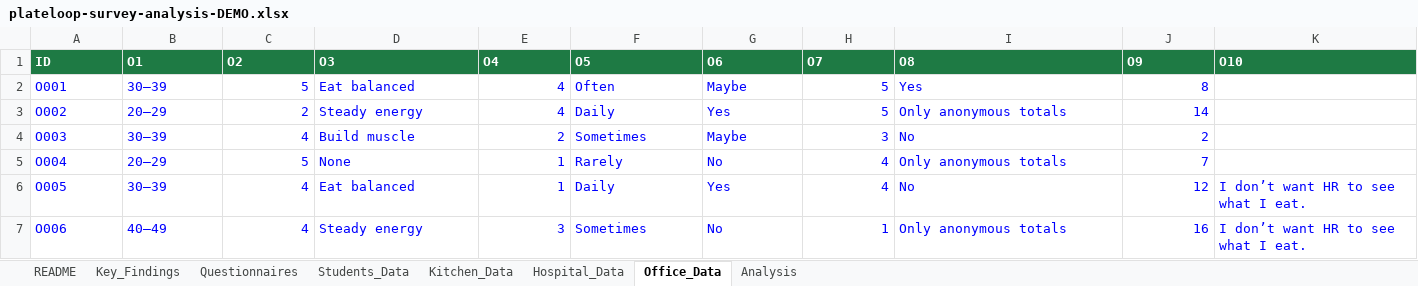
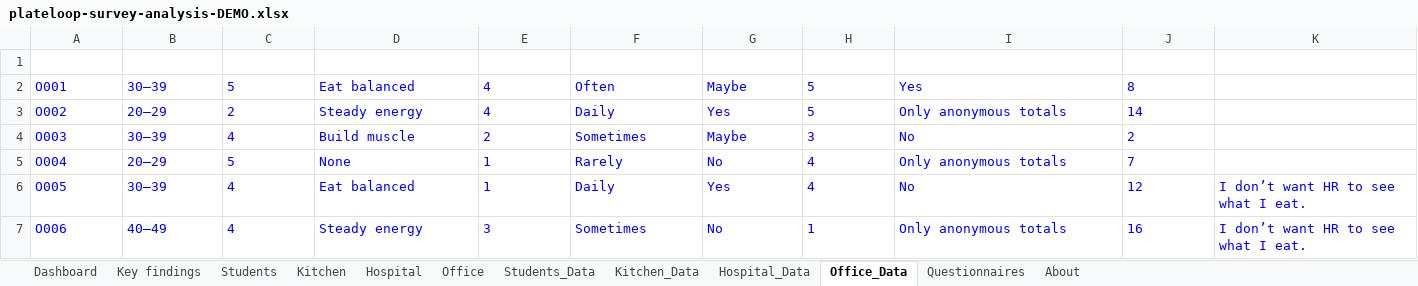
Before and after one commit to 8jiwoo/plateloop, an Excel workbook: docs/survey/plateloop-survey-analysis-DEMO.xlsx, sheet Office_Data, drawn as a sheet; values as stored, in another font and other column widths than the file's, no borders; table styles not drawn; the diff names each change by its address in the sheet, - before the commit and + after, or states it on an @@ line.

Commit message:
Survey: rebuild DEMO workbook and findings infographic with new design

```diff
--- a/docs/survey/plateloop-survey-analysis-DEMO.xlsx (sheet Office_Data)
+++ b/docs/survey/plateloop-survey-analysis-DEMO.xlsx (sheet Office_Data)
-sheet tab: README
+sheet tab: Dashboard
-sheet tab: Key_Findings
+sheet tab: Key findings
-sheet tab: Analysis
+sheet tab: Students
+sheet tab: Kitchen
+sheet tab: Hospital
+sheet tab: Office
+sheet tab: About
@@ sheet tab order changed: Dashboard | Key findings | Students | Kitchen | Hospital | Office | Students_Data | Kitchen_Data | Hospital_Data | Office_Data | Questionnaires | About @@
@@ A1:K1 fill: #1E7A44 → none, alignment: left → center @@
-C2:C7 alignment: right
+C2:C7 alignment: left
-E2:E7 alignment: right
+E2:E7 alignment: left
-H2:H7 alignment: right
+H2:H7 alignment: left
-J2:J7 alignment: right
+J2:J7 alignment: left
```
Also changed, not shown: sheet Dashboard, sheet Questionnaires, sheet Students_Data, sheet Key findings, sheet Kitchen_Data, sheet Hospital_Data, formulas that keep their value, charts or pictures, 4 other files.
